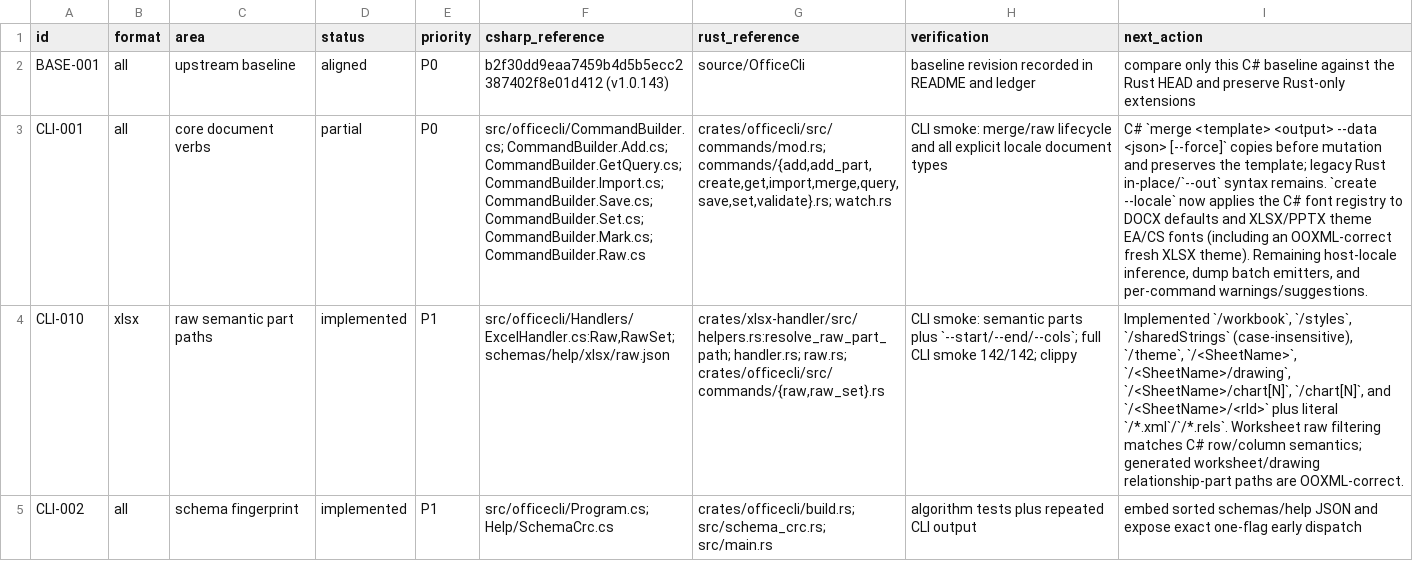
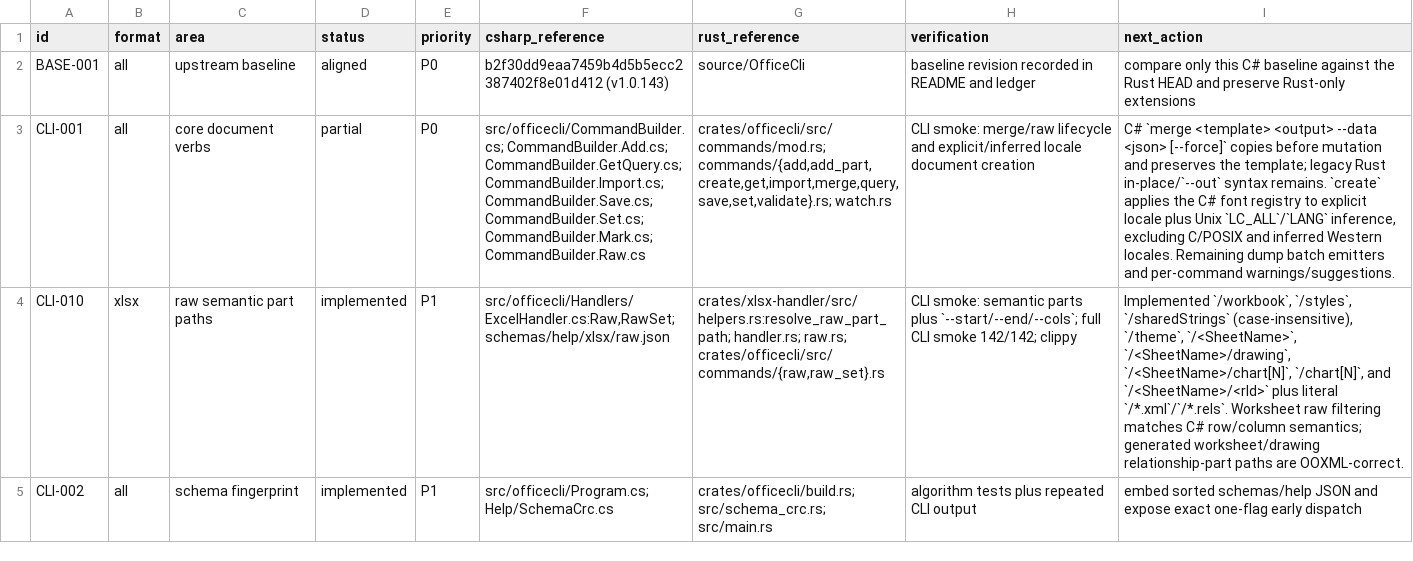
Before and after one commit to RainLib/OfficeCli-rust, a TSV file: docs/csharp-parity/migration-ledger.tsv, drawn as a sheet; only a part is shown; the diff names each change by its address in the sheet, - before the commit and + after, or states it on an @@ line.

Commit message:
feat(create): infer locale from environment

```diff
--- a/docs/csharp-parity/migration-ledger.tsv
+++ b/docs/csharp-parity/migration-ledger.tsv
-H3 (verification): …lifecycle and all explicit locale document types
+H3 (verification): …lifecycle and explicit/inferred locale document creation
-I3 (next_action): …syntax remains. `create --locale` now applies the C# font registry to DOCX defaults and XLSX/PPTX theme EA/CS fonts (including an OOXML-correct fresh XLSX theme). Remaining host-locale inference, dump batch emitters, and per-command…
+I3 (next_action): …syntax remains. `create` applies the C# font registry to explicit locale plus Unix `LC_ALL`/`LANG` inference, excluding C/POSIX and inferred Western locales. Remaining dump batch emitters and per-command…
```
Also changed, not shown: 2 other files.
